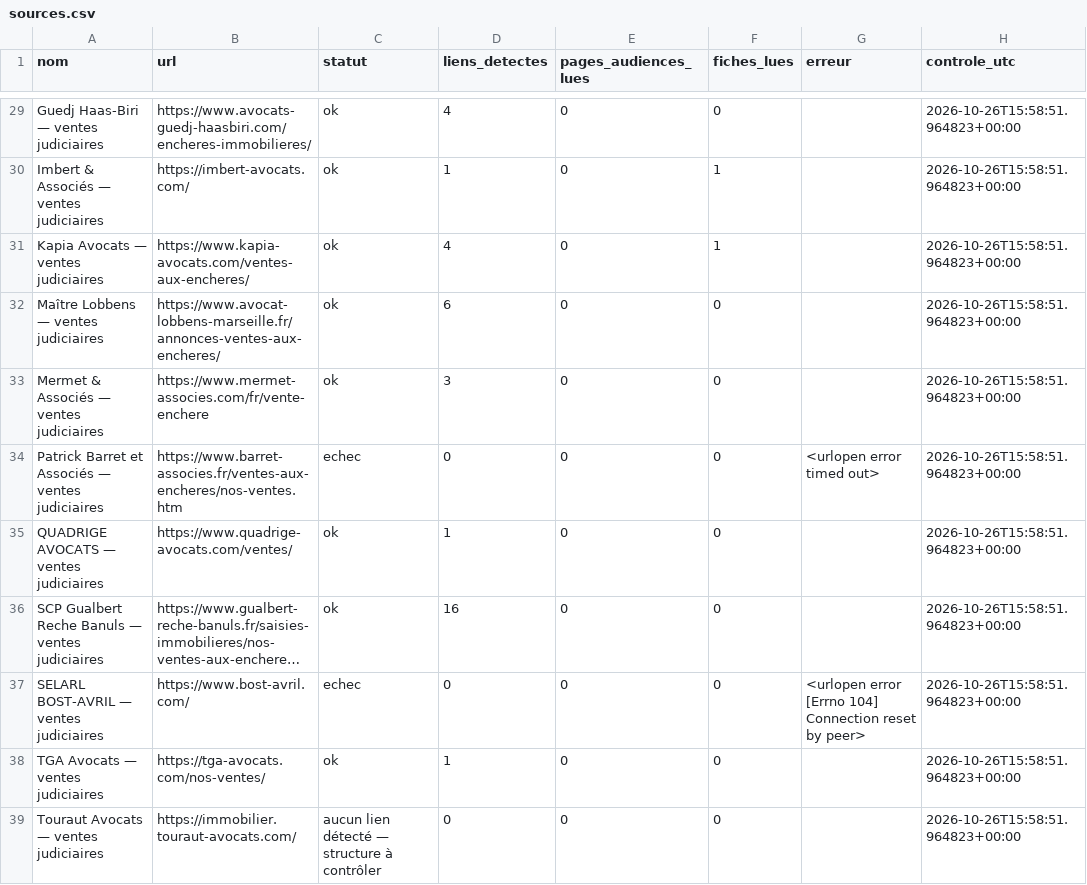
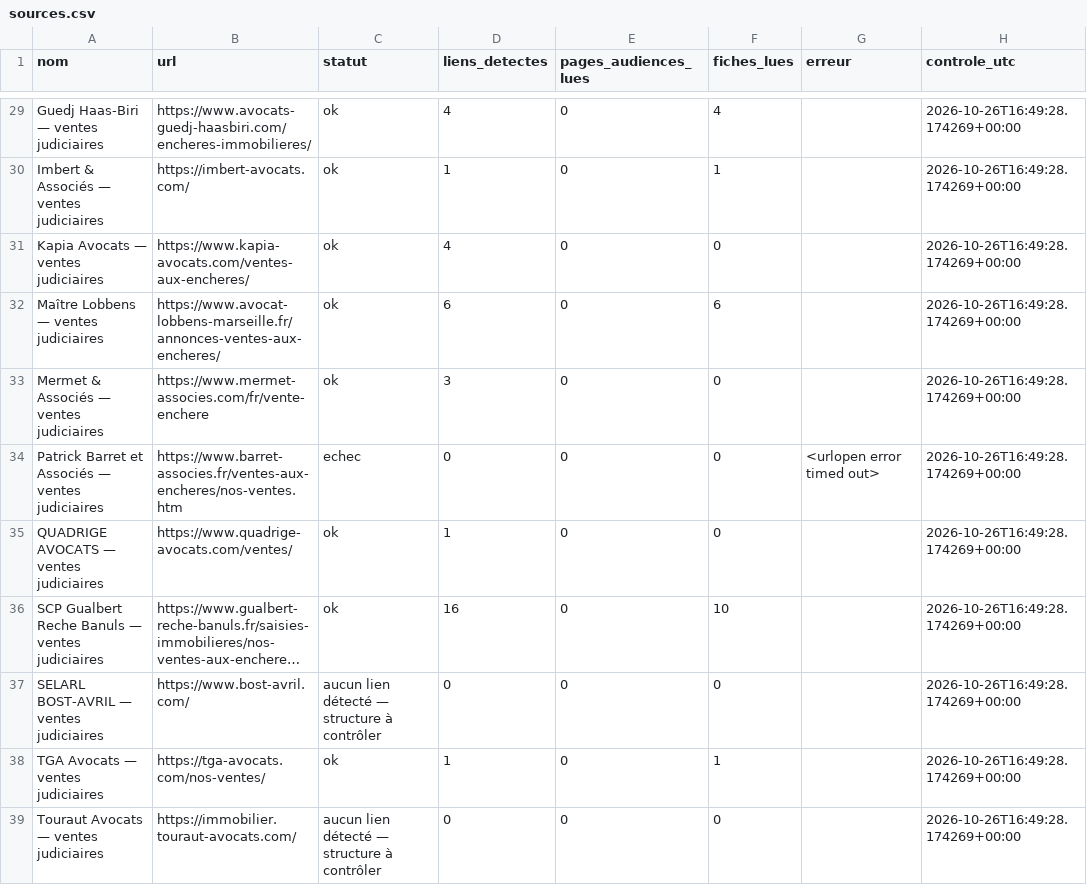
Before and after one commit to adjudications-france-monitor/adjudications-france-monitor, a CSV file: rapports/sources.csv, drawn as a sheet; only a part is shown, gaps mark what is left out; long unchanged cells end in …; the diff covers the shown part only; the diff names each change by its address in the sheet, - before the commit and + after, or states it on an @@ line.

```diff
--- a/rapports/sources.csv
+++ b/rapports/sources.csv
-F29 (fiches_lues): 0
+F29 (fiches_lues): 4
-H29:H39 (controle_utc): 2026-10-26T15:58:51.964823+00:00
+H29:H39 (controle_utc): 2026-10-26T16:49:28.174269+00:00
-F31 (fiches_lues): 1
+F31 (fiches_lues): 0
-F32 (fiches_lues): 0
+F32 (fiches_lues): 6
-F36 (fiches_lues): 0
+F36 (fiches_lues): 10
-C37 (statut): echec
+C37 (statut): aucun lien détecté — structure à contrôler
-G37 (erreur): <urlopen error [Errno 104] Connection reset by peer>
+G37 (erreur): (empty)
-F38 (fiches_lues): 0
+F38 (fiches_lues): 1
```
Also changed, not shown: 43 edited cells elsewhere in this file, 3 other files.
